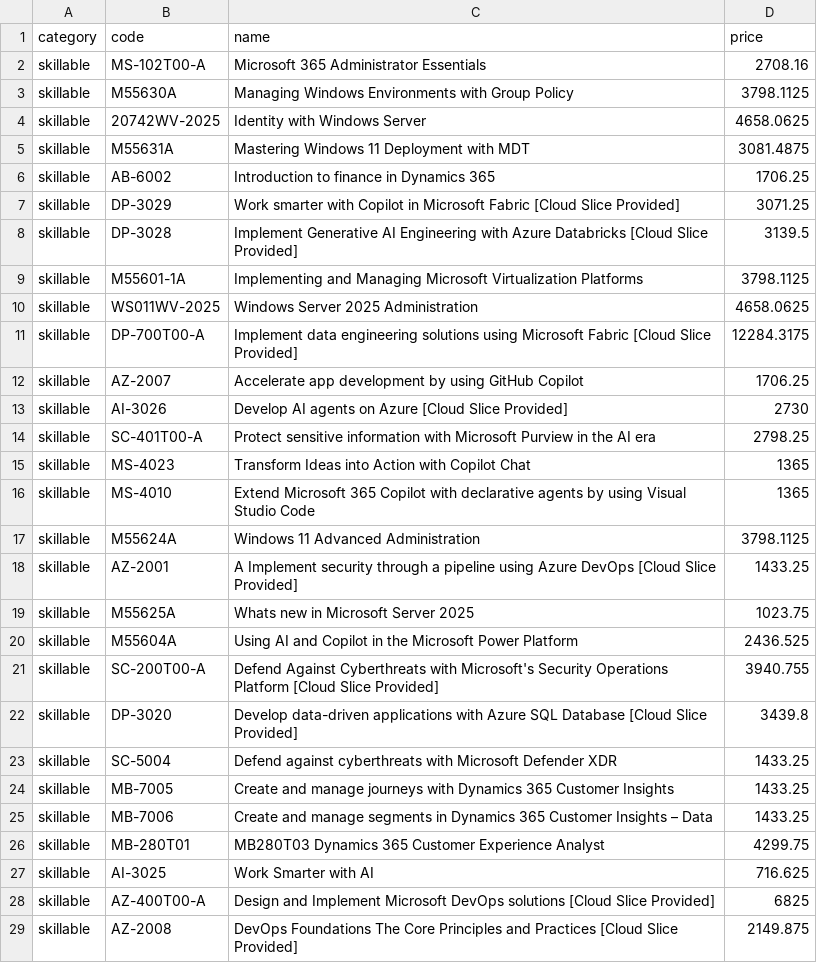
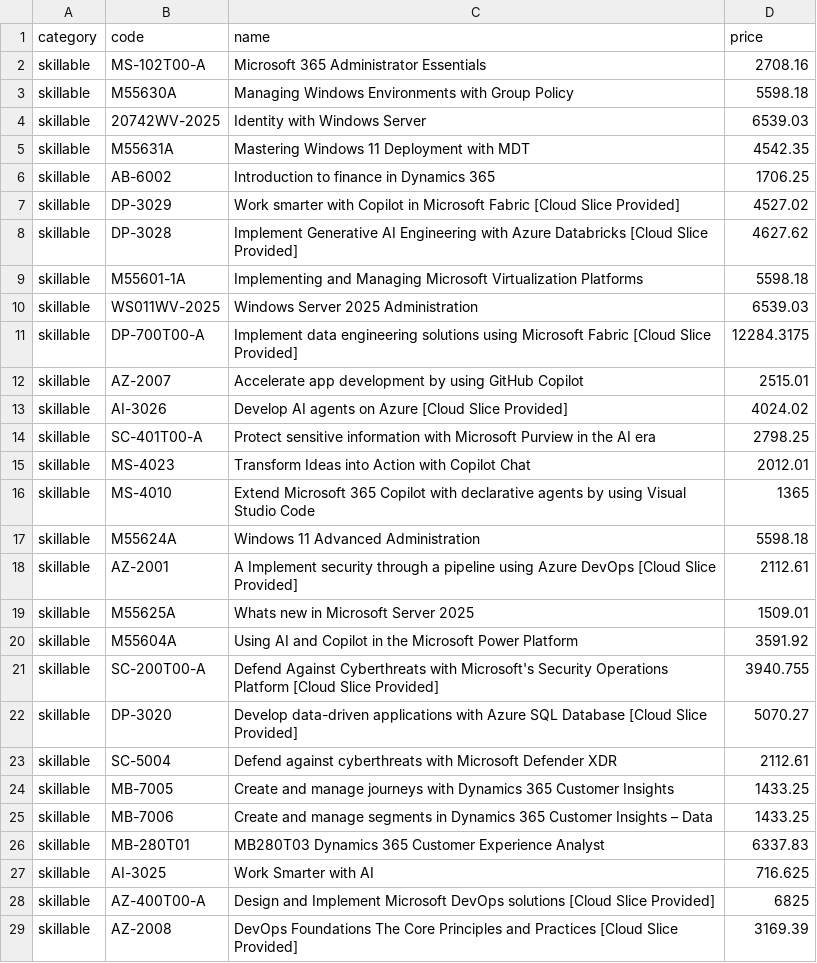
Before and after one commit to mahesh994599/website, a CSV file: labs-data.csv, drawn as a sheet; only a part is shown; the diff covers the shown part only.

Commit message:
Update Skillable lab pricing to current INR rates (1 USD = 95.81)
Refreshed prices for 71 Skillable courses that exist in the store,
using the latest Skillable catalog prices converted at 1 USD = INR 95.81.
Only matched courses updated; xtremelabs and godeploy categories unchanged.

```diff
--- a/labs-data.csv
+++ b/labs-data.csv
@@ -2,28 +2,28 @@ category,code,name,price
 skillable,MS-102T00-A,Microsoft 365 Administrator Essentials,2708.16
-skillable,M55630A,Managing Windows Environments with Group Policy,3798.1125
-skillable,20742WV-2025,Identity with Windows Server,4658.0625
-skillable,M55631A,Mastering Windows 11 Deployment with MDT,3081.4875
+skillable,M55630A,Managing Windows Environments with Group Policy,5598.18
+skillable,20742WV-2025,Identity with Windows Server,6539.03
+skillable,M55631A,Mastering Windows 11 Deployment with MDT,4542.35
 skillable,AB-6002,Introduction to finance in Dynamics 365,1706.25
-skillable,DP-3029,Work smarter with Copilot in Microsoft Fabric [Cloud Slice Provided],3071.25
-skillable,DP-3028, Implement Generative AI Engineering with Azure Databricks [Cloud Slice Provided],3139.5
-skillable,M55601-1A,Implementing and Managing Microsoft Virtualization Platforms,3798.1125
-skillable,WS011WV-2025,Windows Server 2025 Administration,4658.0625
+skillable,DP-3029,Work smarter with Copilot in Microsoft Fabric [Cloud Slice Provided],4527.02
+skillable,DP-3028, Implement Generative AI Engineering with Azure Databricks [Cloud Slice Provided],4627.62
+skillable,M55601-1A,Implementing and Managing Microsoft Virtualization Platforms,5598.18
+skillable,WS011WV-2025,Windows Server 2025 Administration,6539.03
 skillable,DP-700T00-A,Implement data engineering solutions using Microsoft Fabric [Cloud Slice Provided],12284.3175
-skillable,AZ-2007, Accelerate app development by using GitHub Copilot,1706.25
-skillable,AI-3026, Develop AI agents on Azure [Cloud Slice Provided],2730
+skillable,AZ-2007, Accelerate app development by using GitHub Copilot,2515.01
+skillable,AI-3026, Develop AI agents on Azure [Cloud Slice Provided],4024.02
 skillable,SC-401T00-A,Protect sensitive information with Microsoft Purview in the AI era,2798.25
-skillable,MS-4023, Transform Ideas into Action with Copilot Chat,1365
+skillable,MS-4023, Transform Ideas into Action with Copilot Chat,2012.01
 skillable,MS-4010, Extend Microsoft 365 Copilot with declarative agents by using Visual Studio Code,1365
-skillable,M55624A,Windows 11 Advanced Administration,3798.1125
-skillable,AZ-2001,A Implement security through a pipeline using Azure DevOps [Cloud Slice Provided],1433.25
-skillable,M55625A,Whats new in Microsoft Server 2025,1023.75
-skillable,M55604A,Using AI and Copilot in the Microsoft Power Platform,2436.525
+skillable,M55624A,Windows 11 Advanced Administration,5598.18
+skillable,AZ-2001,A Implement security through a pipeline using Azure DevOps [Cloud Slice Provided],2112.61
+skillable,M55625A,Whats new in Microsoft Server 2025,1509.01
+skillable,M55604A,Using AI and Copilot in the Microsoft Power Platform,3591.92
 skillable,SC-200T00-A,Defend Against Cyberthreats with Microsoft's Security Operations Platform [Cloud Slice Provided],3940.755
-skillable,DP-3020, Develop data-driven applications with Azure SQL Database [Cloud Slice Provided],3439.8
-skillable,SC-5004, Defend against cyberthreats with Microsoft Defender XDR,1433.25
+skillable,DP-3020, Develop data-driven applications with Azure SQL Database [Cloud Slice Provided],5070.27
+skillable,SC-5004, Defend against cyberthreats with Microsoft Defender XDR,2112.61
 skillable,MB-7005, Create and manage journeys with Dynamics 365 Customer Insights,1433.25
 skillable,MB-7006, Create and manage segments in Dynamics 365 Customer Insights – Data,1433.25
-skillable,MB-280T01,MB280T03 Dynamics 365 Customer Experience Analyst,4299.75
+skillable,MB-280T01,MB280T03 Dynamics 365 Customer Experience Analyst,6337.83
 skillable,AI-3025,Work Smarter with AI,716.625
 skillable,AZ-400T00-A,Design and Implement Microsoft DevOps solutions [Cloud Slice Provided],6825
-skillable,AZ-2008, DevOps Foundations The Core Principles and Practices [Cloud Slice Provided],2149.875
+skillable,AZ-2008, DevOps Foundations The Core Principles and Practices [Cloud Slice Provided],3169.39
```
Also changed, not shown: 53 edited cells elsewhere in this file.
